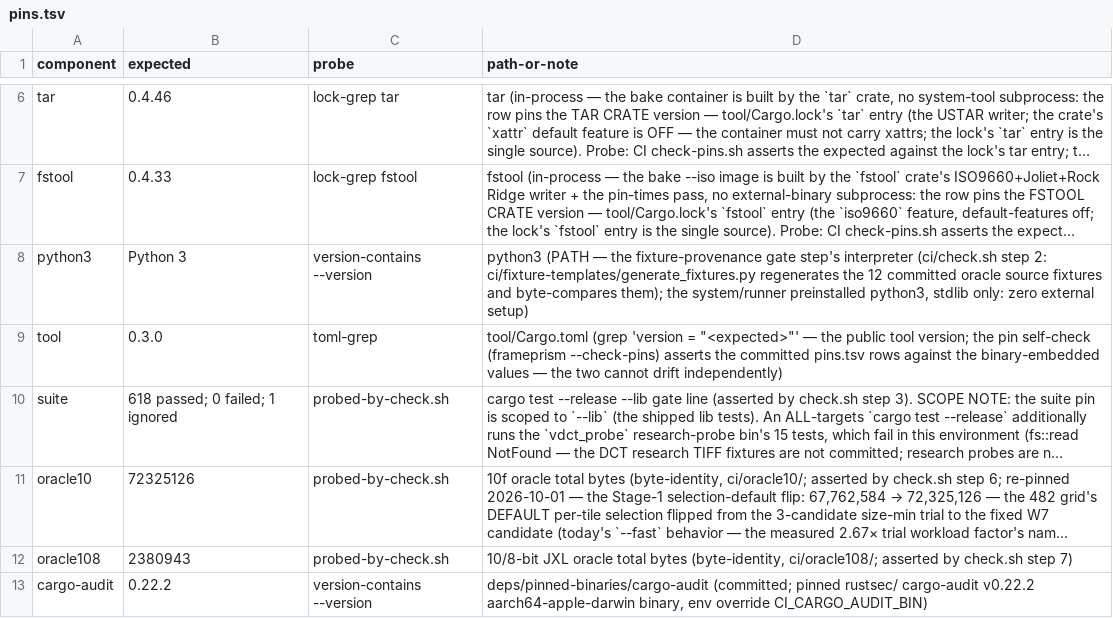
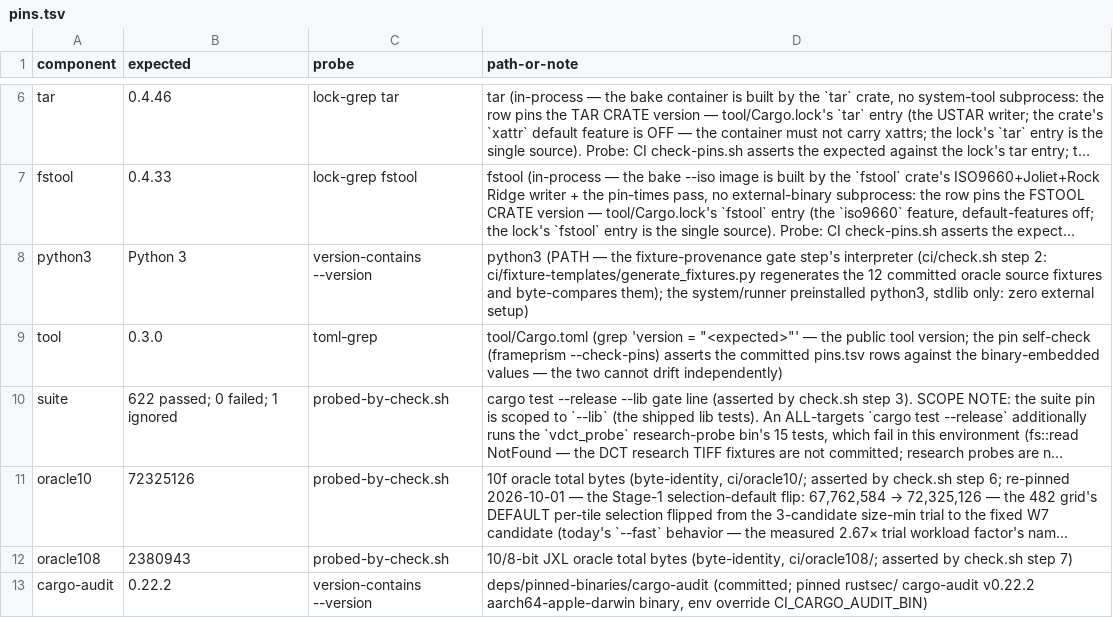
Before and after one commit to DpoBoceka/FramePrism, a TSV file: ci/pins.tsv, drawn as a sheet; only a part is shown, gaps mark what is left out; long unchanged cells end in …; the diff names each change by its address in the sheet, - before the commit and + after, or states it on an @@ line.

Commit message:
perf: the native fast decode on the fp drill path + the suite gate re-pin

```diff
--- a/ci/pins.tsv
+++ b/ci/pins.tsv
-B10 (expected): 618 passed; 0 failed; 1 ignored
+B10 (expected): 622 passed; 0 failed; 1 ignored
```
Also changed, not shown: 3 other files.
